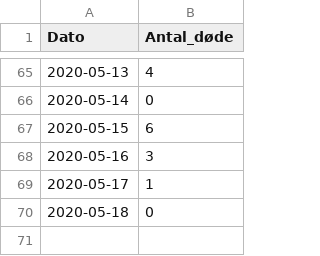
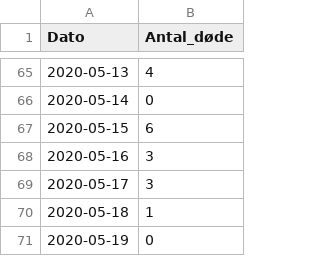
Before and after one commit to covid-19-sim/covid-19.sst.dk, a CSV file: ssi-raw-data-deaths.csv, drawn as a sheet; only a part is shown, gaps mark what is left out.

```diff
--- a/ssi-raw-data-deaths.csv
+++ b/ssi-raw-data-deaths.csv
@@ -68,3 +68,4 @@ Dato,Antal_døde
 2020-05-16,3
-2020-05-17,1
-2020-05-18,0
+2020-05-17,3
+2020-05-18,1
+2020-05-19,0
```
Also changed, not shown: ssi-raw-data-tests.csv, sst-raw-data-hospitalised.csv, 3 other files.
